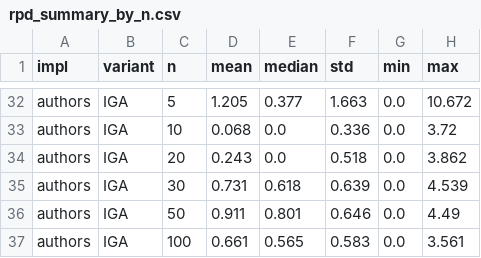
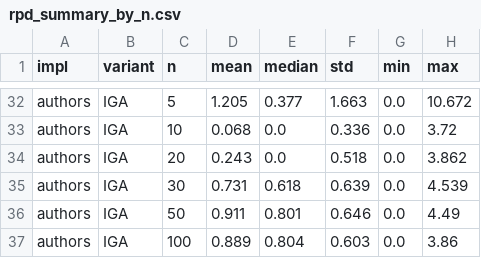
Before and after one commit to svihuralukas/replication-npfs-mo, a CSV file: results/analysis/rpd_summary_by_n.csv, drawn as a sheet; only a part is shown, gaps mark what is left out; the diff covers the shown part only.

```diff
--- a/results/analysis/rpd_summary_by_n.csv
+++ b/results/analysis/rpd_summary_by_n.csv
@@ -36,2 +36,2 @@ authors,IGA,30,0.731,0.618,0.639,0.0,4.539
 authors,IGA,50,0.911,0.801,0.646,0.0,4.49
-authors,IGA,100,0.661,0.565,0.583,0.0,3.561
+authors,IGA,100,0.889,0.804,0.603,0.0,3.86
```
Also changed, not shown: 22 edited cells elsewhere in this file, results/analysis/improvement_iga_ours.csv, results/analysis/rpd_iga_authors_seed1.csv, 51 other files.
